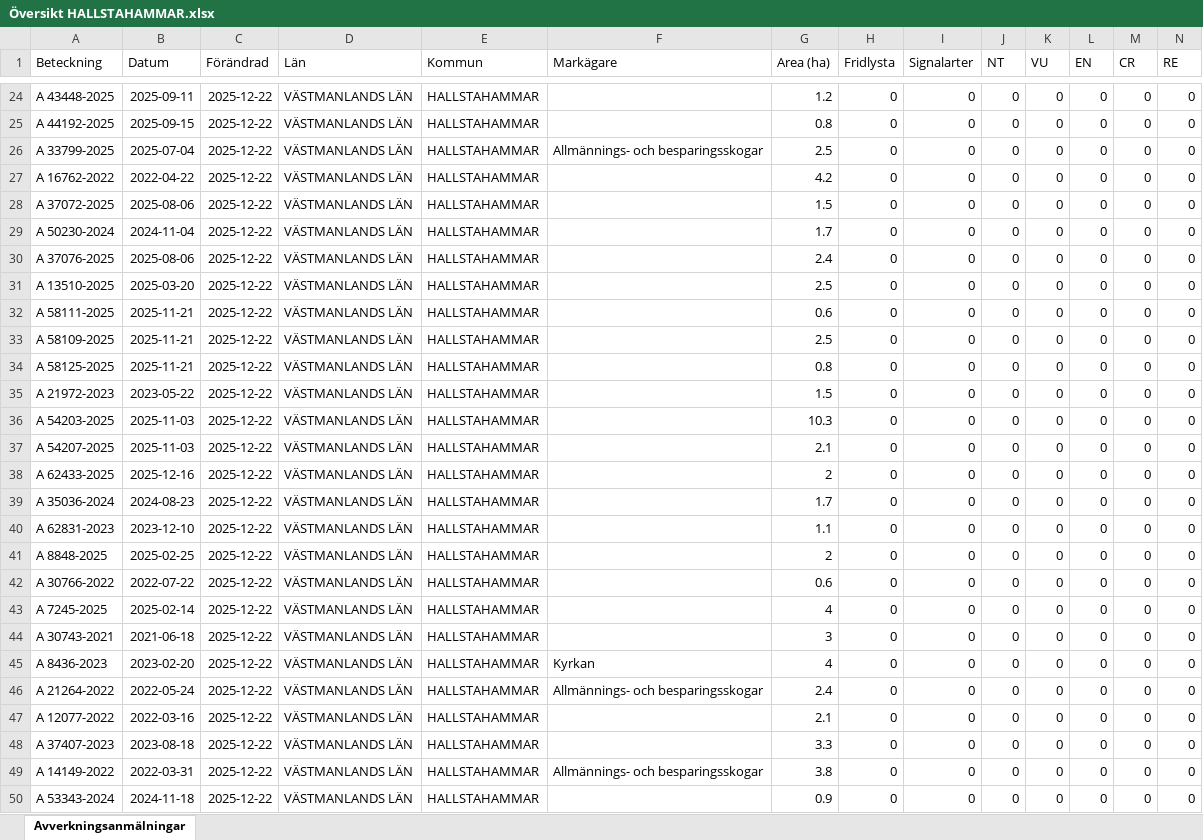
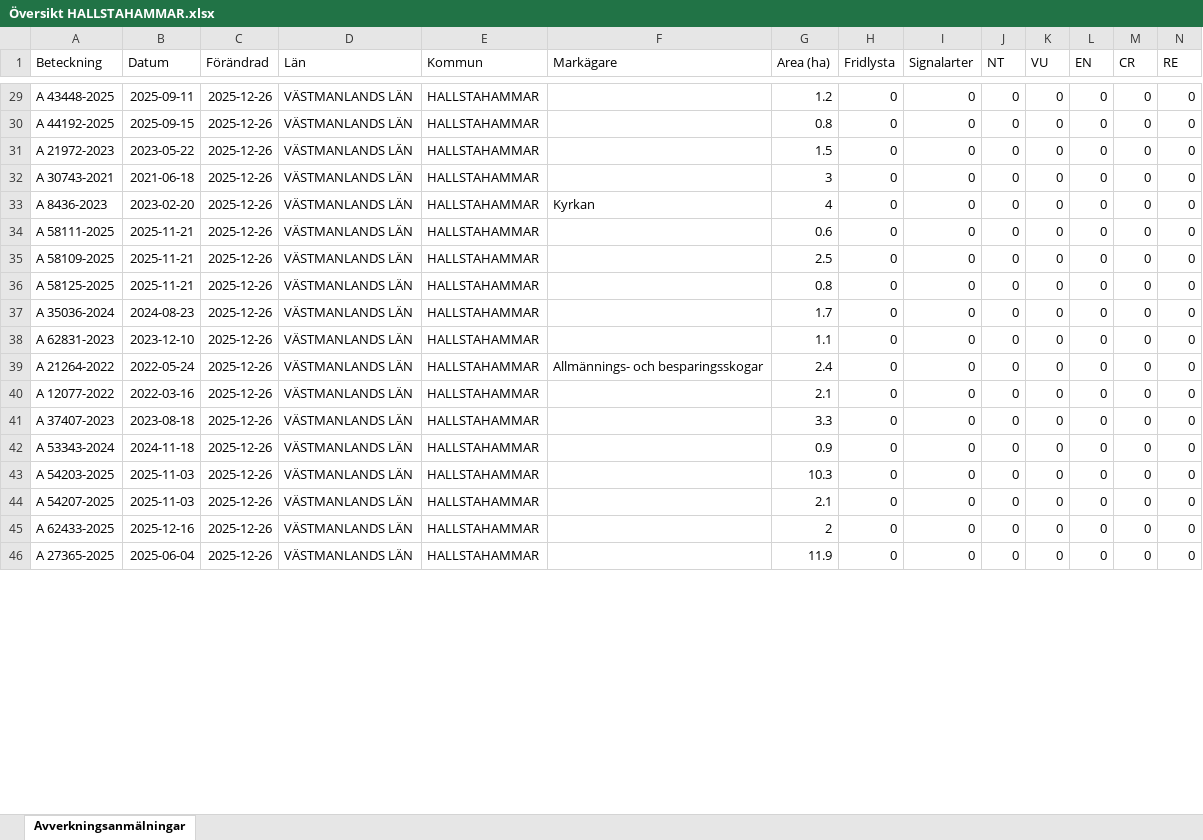
Before and after one commit to klasma/Logging_1961, an Excel workbook: Översikt HALLSTAHAMMAR.xlsx, sheet Avverkningsanmälningar, drawn as a sheet; only a part is shown, gaps mark what is left out; values as stored, in another font and other column widths than the file's, no borders; removed rows and columns are numbered as before the commit, all else as after; rows hold the shown columns only; the diff covers the shown part only; the diff names each change by its address in the sheet, - before the commit and + after, or states it on an @@ line.

```diff
--- a/Översikt HALLSTAHAMMAR.xlsx (sheet Avverkningsanmälningar)
+++ b/Översikt HALLSTAHAMMAR.xlsx (sheet Avverkningsanmälningar)
-C29:C30 (Förändrad): 2025-12-22
+C29:C30 (Förändrad): 2025-12-26
-row 26: A 33799-2025 | 2025-07-04 | 2025-12-22 | VÄSTMANLANDS LÄN | HALLSTAHAMMAR | Allmännings- och besparingsskogar | 2.5 | 0 | 0 | 0 | 0 | 0 | 0 | 0
-row 27: A 16762-2022 | 2022-04-22 | 2025-12-22 | VÄSTMANLANDS LÄN | HALLSTAHAMMAR |  | 4.2 | 0 | 0 | 0 | 0 | 0 | 0 | 0
-A31 (Beteckning): A 37072-2025
+A31 (Beteckning): A 21972-2023
-B31 (Datum): 2025-08-06
+B31 (Datum): 2023-05-22
-C31:C32 (Förändrad): 2025-12-22
+C31:C32 (Förändrad): 2025-12-26
-A32 (Beteckning): A 50230-2024
+A32 (Beteckning): A 30743-2021
-B32 (Datum): 2024-11-04
+B32 (Datum): 2021-06-18
-G32 (Area (ha)): 1.7
+G32 (Area (ha)): 3
-row 30: A 37076-2025 | 2025-08-06 | 2025-12-22 | VÄSTMANLANDS LÄN | HALLSTAHAMMAR |  | 2.4 | 0 | 0 | 0 | 0 | 0 | 0 | 0
-A33 (Beteckning): A 13510-2025
+A33 (Beteckning): A 8436-2023
-B33 (Datum): 2025-03-20
+B33 (Datum): 2023-02-20
-C33:C36 (Förändrad): 2025-12-22
+C33:C36 (Förändrad): 2025-12-26
-F33 (Markägare): (empty)
+F33 (Markägare): Kyrkan
-G33 (Area (ha)): 2.5
+G33 (Area (ha)): 4
-row 35: A 21972-2023 | 2023-05-22 | 2025-12-22 | VÄSTMANLANDS LÄN | HALLSTAHAMMAR |  | 1.5 | 0 | 0 | 0 | 0 | 0 | 0 | 0
-row 36: A 54203-2025 | 2025-11-03 | 2025-12-22 | VÄSTMANLANDS LÄN | HALLSTAHAMMAR |  | 10.3 | 0 | 0 | 0 | 0 | 0 | 0 | 0
-row 37: A 54207-2025 | 2025-11-03 | 2025-12-22 | VÄSTMANLANDS LÄN | HALLSTAHAMMAR |  | 2.1 | 0 | 0 | 0 | 0 | 0 | 0 | 0
-row 38: A 62433-2025 | 2025-12-16 | 2025-12-22 | VÄSTMANLANDS LÄN | HALLSTAHAMMAR |  | 2 | 0 | 0 | 0 | 0 | 0 | 0 | 0
-C37:C38 (Förändrad): 2025-12-22
+C37:C38 (Förändrad): 2025-12-26
-row 41: A 8848-2025 | 2025-02-25 | 2025-12-22 | VÄSTMANLANDS LÄN | HALLSTAHAMMAR |  | 2 | 0 | 0 | 0 | 0 | 0 | 0 | 0
-row 42: A 30766-2022 | 2022-07-22 | 2025-12-22 | VÄSTMANLANDS LÄN | HALLSTAHAMMAR |  | 0.6 | 0 | 0 | 0 | 0 | 0 | 0 | 0
-row 43: A 7245-2025 | 2025-02-14 | 2025-12-22 | VÄSTMANLANDS LÄN | HALLSTAHAMMAR |  | 4 | 0 | 0 | 0 | 0 | 0 | 0 | 0
-row 44: A 30743-2021 | 2021-06-18 | 2025-12-22 | VÄSTMANLANDS LÄN | HALLSTAHAMMAR |  | 3 | 0 | 0 | 0 | 0 | 0 | 0 | 0
-row 45: A 8436-2023 | 2023-02-20 | 2025-12-22 | VÄSTMANLANDS LÄN | HALLSTAHAMMAR | Kyrkan | 4 | 0 | 0 | 0 | 0 | 0 | 0 | 0
-C39:C41 (Förändrad): 2025-12-22
+C39:C41 (Förändrad): 2025-12-26
-row 49: A 14149-2022 | 2022-03-31 | 2025-12-22 | VÄSTMANLANDS LÄN | HALLSTAHAMMAR | Allmännings- och besparingsskogar | 3.8 | 0 | 0 | 0 | 0 | 0 | 0 | 0
-C42 (Förändrad): 2025-12-22
+C42 (Förändrad): 2025-12-26
+row 43: A 54203-2025 | 2025-11-03 | 2025-12-26 | VÄSTMANLANDS LÄN | HALLSTAHAMMAR |  | 10.3 | 0 | 0 | 0 | 0 | 0 | 0 | 0
+row 44: A 54207-2025 | 2025-11-03 | 2025-12-26 | VÄSTMANLANDS LÄN | HALLSTAHAMMAR |  | 2.1 | 0 | 0 | 0 | 0 | 0 | 0 | 0
+row 45: A 62433-2025 | 2025-12-16 | 2025-12-26 | VÄSTMANLANDS LÄN | HALLSTAHAMMAR |  | 2 | 0 | 0 | 0 | 0 | 0 | 0 | 0
+row 46: A 27365-2025 | 2025-06-04 | 2025-12-26 | VÄSTMANLANDS LÄN | HALLSTAHAMMAR |  | 11.9 | 0 | 0 | 0 | 0 | 0 | 0 | 0
```
Also changed, not shown: 13 added rows, 4 removed rows and 24 edited cells elsewhere in this sheet, artfynd/A 56759-2025 artfynd.xlsx, 5 other files.
